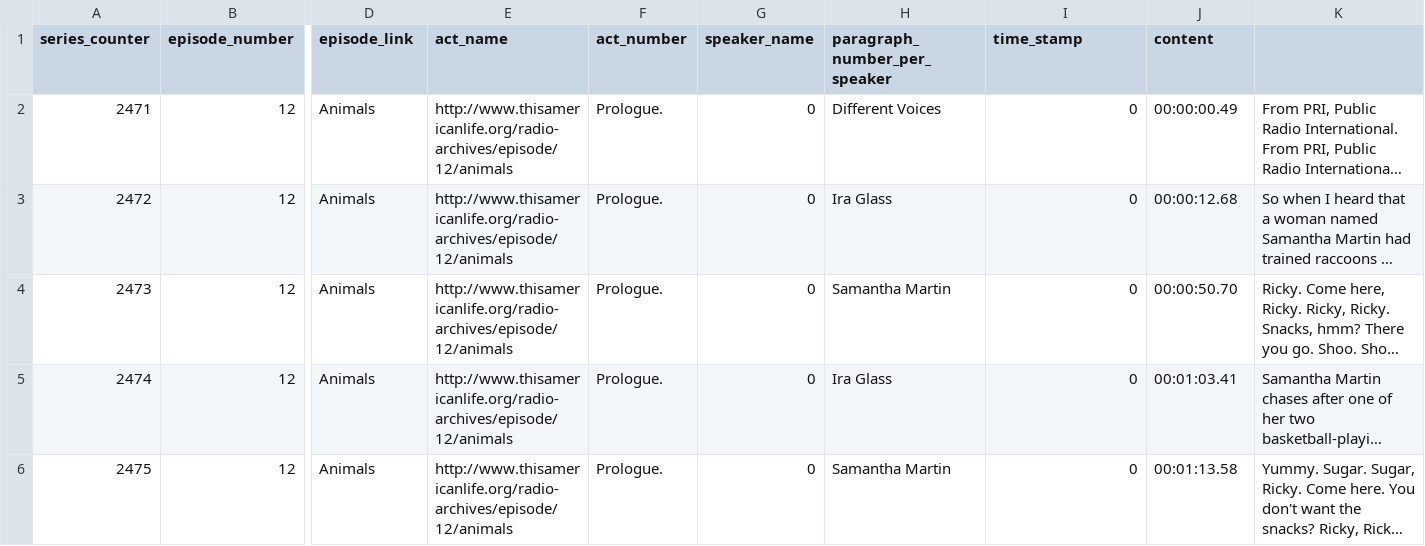
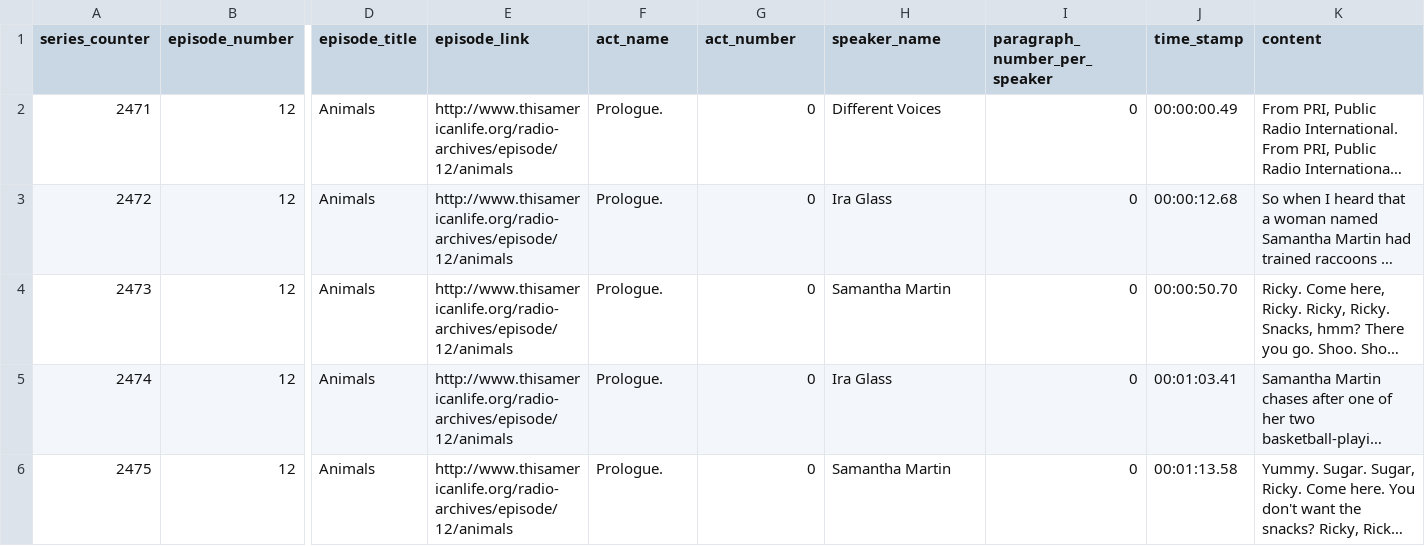
Before and after one commit to SciutoAlex/thisAmericanLifeTranscripts, a CSV file: example-data.csv, drawn as a sheet; only a part is shown, gaps mark what is left out; long unchanged cells end in …; the diff names each change by its address in the sheet, - before the commit and + after, or states it on an @@ line.

Commit message:
Errors
Initial Commit

```diff
--- a/example-data.csv
+++ b/example-data.csv
-D1: episode_link
+D1: episode_title
-E1: act_name
+E1: episode_link
-F1: act_number
+F1: act_name
-G1: speaker_name
+G1: act_number
-H1: paragraph_number_per_speaker
+H1: speaker_name
-I1: time_stamp
+I1: paragraph_number_per_speaker
-J1: content
+J1: time_stamp
-K1: (empty)
+K1: content
```
